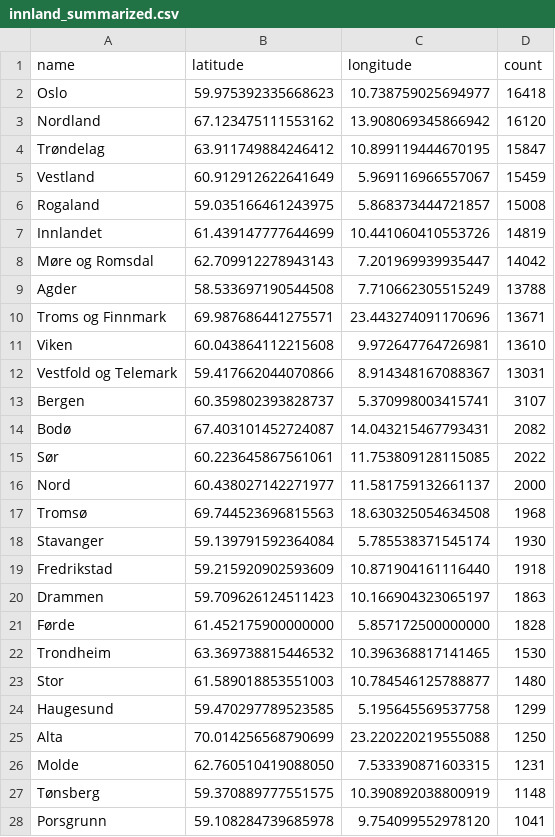
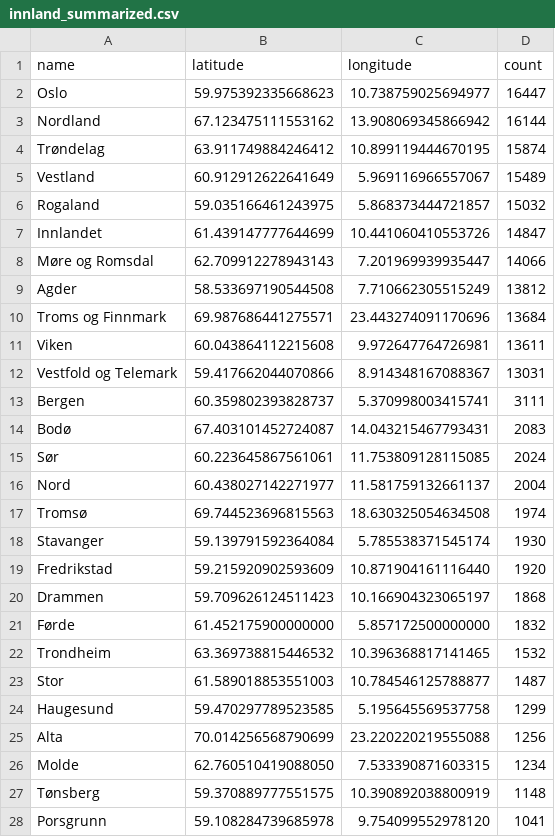
Before and after one commit to EllingOftedal/GIS-Blog, a CSV file: scripts/nrk/inland/results/innland_summarized.csv, drawn as a sheet; only a part is shown; the diff covers the shown part only.

```diff
--- a/scripts/nrk/inland/results/innland_summarized.csv
+++ b/scripts/nrk/inland/results/innland_summarized.csv
@@ -1,27 +1,27 @@
 name,latitude,longitude,count
-Oslo,59.975392335668623,10.738759025694977,16418
-Nordland,67.123475111553162,13.908069345866942,16120
-Trøndelag,63.911749884246412,10.899119444670195,15847
-Vestland,60.912912622641649,5.969116966557067,15459
-Rogaland,59.035166461243975,5.868373444721857,15008
-Innlandet,61.439147777644699,10.441060410553726,14819
-Møre og Romsdal,62.709912278943143,7.201969939935447,14042
-Agder,58.533697190544508,7.710662305515249,13788
-Troms og Finnmark,69.987686441275571,23.443274091170696,13671
-Viken,60.043864112215608,9.972647764726981,13610
+Oslo,59.975392335668623,10.738759025694977,16447
+Nordland,67.123475111553162,13.908069345866942,16144
+Trøndelag,63.911749884246412,10.899119444670195,15874
+Vestland,60.912912622641649,5.969116966557067,15489
+Rogaland,59.035166461243975,5.868373444721857,15032
+Innlandet,61.439147777644699,10.441060410553726,14847
+Møre og Romsdal,62.709912278943143,7.201969939935447,14066
+Agder,58.533697190544508,7.710662305515249,13812
+Troms og Finnmark,69.987686441275571,23.443274091170696,13684
+Viken,60.043864112215608,9.972647764726981,13611
 Vestfold og Telemark,59.417662044070866,8.914348167088367,13031
-Bergen,60.359802393828737,5.370998003415741,3107
-Bodø,67.403101452724087,14.043215467793431,2082
-Sør,60.223645867561061,11.753809128115085,2022
-Nord,60.438027142271977,11.581759132661137,2000
-Tromsø,69.744523696815563,18.630325054634508,1968
+Bergen,60.359802393828737,5.370998003415741,3111
+Bodø,67.403101452724087,14.043215467793431,2083
+Sør,60.223645867561061,11.753809128115085,2024
+Nord,60.438027142271977,11.581759132661137,2004
+Tromsø,69.744523696815563,18.630325054634508,1974
 Stavanger,59.139791592364084,5.785538371545174,1930
-Fredrikstad,59.215920902593609,10.871904161116440,1918
-Drammen,59.709626124511423,10.166904323065197,1863
-Førde,61.452175900000000,5.857172500000000,1828
-Trondheim,63.369738815446532,10.396368817141465,1530
-Stor,61.589018853551003,10.784546125788877,1480
+Fredrikstad,59.215920902593609,10.871904161116440,1920
+Drammen,59.709626124511423,10.166904323065197,1868
+Førde,61.452175900000000,5.857172500000000,1832
+Trondheim,63.369738815446532,10.396368817141465,1532
+Stor,61.589018853551003,10.784546125788877,1487
 Haugesund,59.470297789523585,5.195645569537758,1299
-Alta,70.014256568790699,23.220220219555088,1250
-Molde,62.760510419088050,7.533390871603315,1231
+Alta,70.014256568790699,23.220220219555088,1256
+Molde,62.760510419088050,7.533390871603315,1234
 Tønsberg,59.370889777551575,10.390892038800919,1148
```
Also changed, not shown: 12 added rows, 12 removed rows and 14 edited cells elsewhere in this file, scripts/nrk/global/results/countries_summarized.csv.
